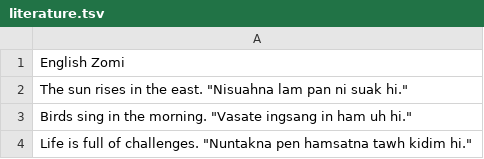
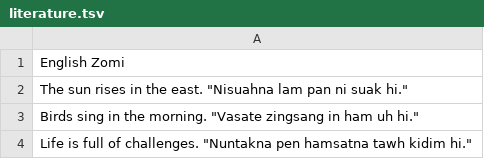
Before and after one commit to paumkim/ZomiDictionary, a TSV file: literature.tsv, drawn as a sheet.

Commit message:
Update literature.tsv

```diff
--- a/literature.tsv
+++ b/literature.tsv
@@ -2,3 +2,3 @@ English                                      Zomi
 "The sun rises in the east."                "Nisuahna lam pan ni suak hi."
-"Birds sing in the morning."                "Vasate ingsang in ham uh hi."
+"Birds sing in the morning."                "Vasate zingsang in ham uh hi."
 "Life is full of challenges."               "Nuntakna pen hamsatna tawh kidim hi."
```
